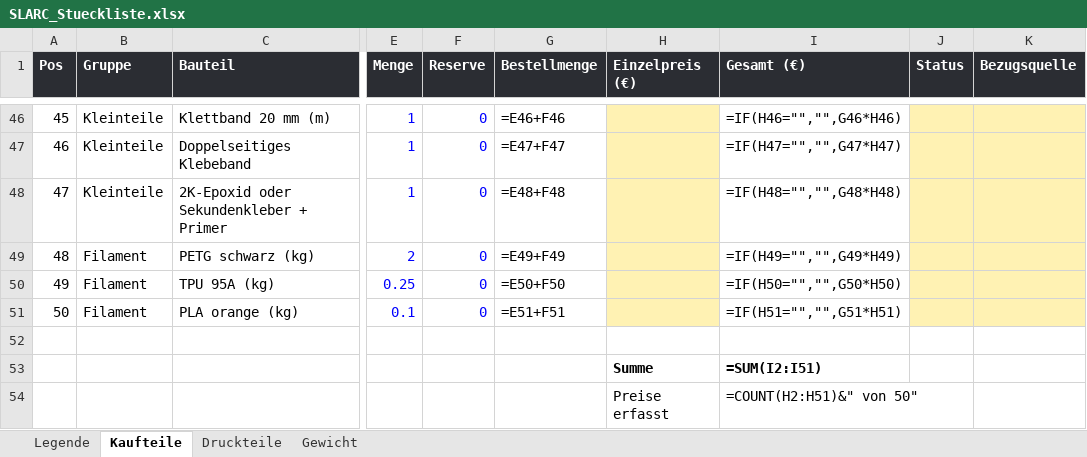
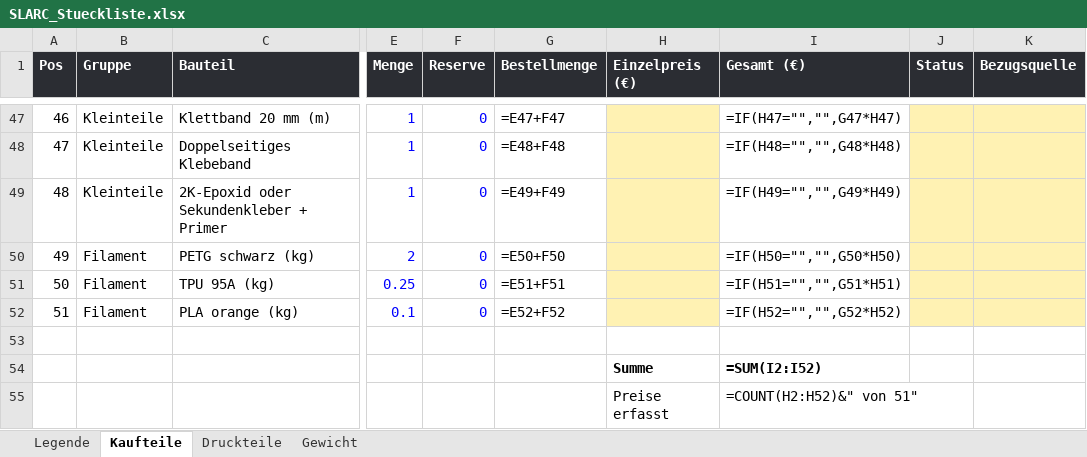
Before and after one commit to Hoehlenbaer/SLARC, an Excel workbook: Drawings/Macros/SLARC_Stueckliste.xlsx, sheet Kaufteile, drawn as a sheet; only a part is shown, gaps mark what is left out; values as stored, in another font and other column widths than the file's, no borders; formulas without a stored value are shown as written; addresses are those after the commit; the diff covers the shown part only; the diff names each change by its address in the sheet, - before the commit and + after, or states it on an @@ line.

```diff
--- a/Drawings/Macros/SLARC_Stueckliste.xlsx (sheet Kaufteile)
+++ b/Drawings/Macros/SLARC_Stueckliste.xlsx (sheet Kaufteile)
@@ column A (Pos) renumbered between rows 34 and 52 @@
-G47 (Bestellmenge): =E46+F46
+G47 (Bestellmenge): =E47+F47
-I47 (Gesamt (€)): =IF(H46="","",G46*H46)
+I47 (Gesamt (€)): =IF(H47="","",G47*H47)
-G48 (Bestellmenge): =E47+F47
+G48 (Bestellmenge): =E48+F48
-I48 (Gesamt (€)): =IF(H47="","",G47*H47)
+I48 (Gesamt (€)): =IF(H48="","",G48*H48)
-G49 (Bestellmenge): =E48+F48
+G49 (Bestellmenge): =E49+F49
-I49 (Gesamt (€)): =IF(H48="","",G48*H48)
+I49 (Gesamt (€)): =IF(H49="","",G49*H49)
-G50 (Bestellmenge): =E49+F49
+G50 (Bestellmenge): =E50+F50
-I50 (Gesamt (€)): =IF(H49="","",G49*H49)
+I50 (Gesamt (€)): =IF(H50="","",G50*H50)
-G51 (Bestellmenge): =E50+F50
+G51 (Bestellmenge): =E51+F51
-I51 (Gesamt (€)): =IF(H50="","",G50*H50)
+I51 (Gesamt (€)): =IF(H51="","",G51*H51)
-G52 (Bestellmenge): =E51+F51
+G52 (Bestellmenge): =E52+F52
-I52 (Gesamt (€)): =IF(H51="","",G51*H51)
+I52 (Gesamt (€)): =IF(H52="","",G52*H52)
-I54 (Gesamt (€)): =SUM(I2:I51)
+I54 (Gesamt (€)): =SUM(I2:I52)
-I55 (Gesamt (€)): =COUNT(H2:H51)&" von 50"
+I55 (Gesamt (€)): =COUNT(H2:H52)&" von 51"
```
Also changed, not shown: 1 added row and 30 edited cells elsewhere in this sheet, sheet Druckteile, 2 other files.
